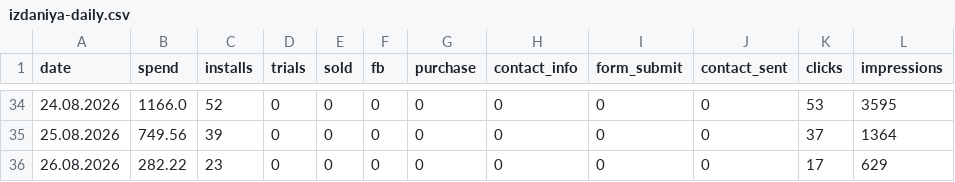
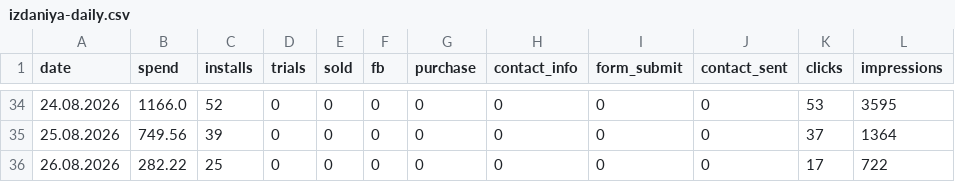
Before and after one commit to lusnikovvaceslav9-oss/elixir-dashboard, a CSV file: data/izdaniya-daily.csv, drawn as a sheet; only a part is shown, gaps mark what is left out.

Commit message:
chore: auto-update Izdaniya feed data

```diff
--- a/data/izdaniya-daily.csv
+++ b/data/izdaniya-daily.csv
@@ -35,2 +35,2 @@ date,spend,installs,trials,sold,fb,purchase,contact_info,form_submit,contact_sen
 25.08.2026,749.56,39,0,0,0,0,0,0,0,37,1364
-26.08.2026,282.22,23,0,0,0,0,0,0,0,17,629
+26.08.2026,282.22,25,0,0,0,0,0,0,0,17,722
```
Also changed, not shown: 1 other file.
